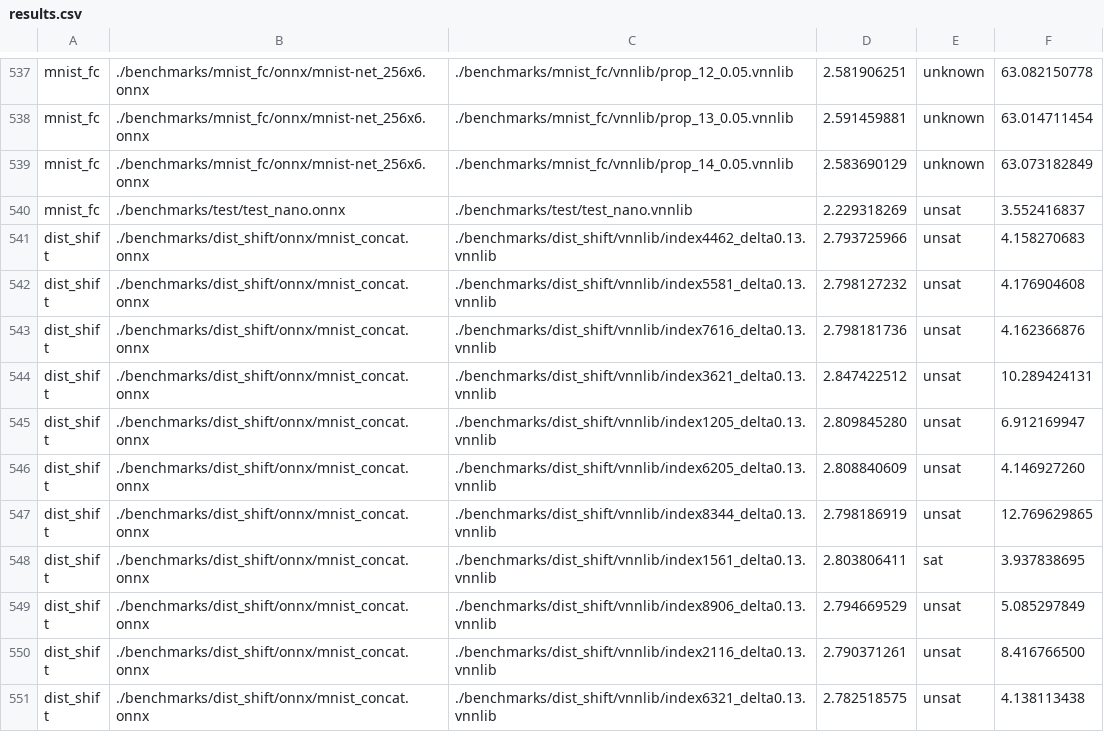
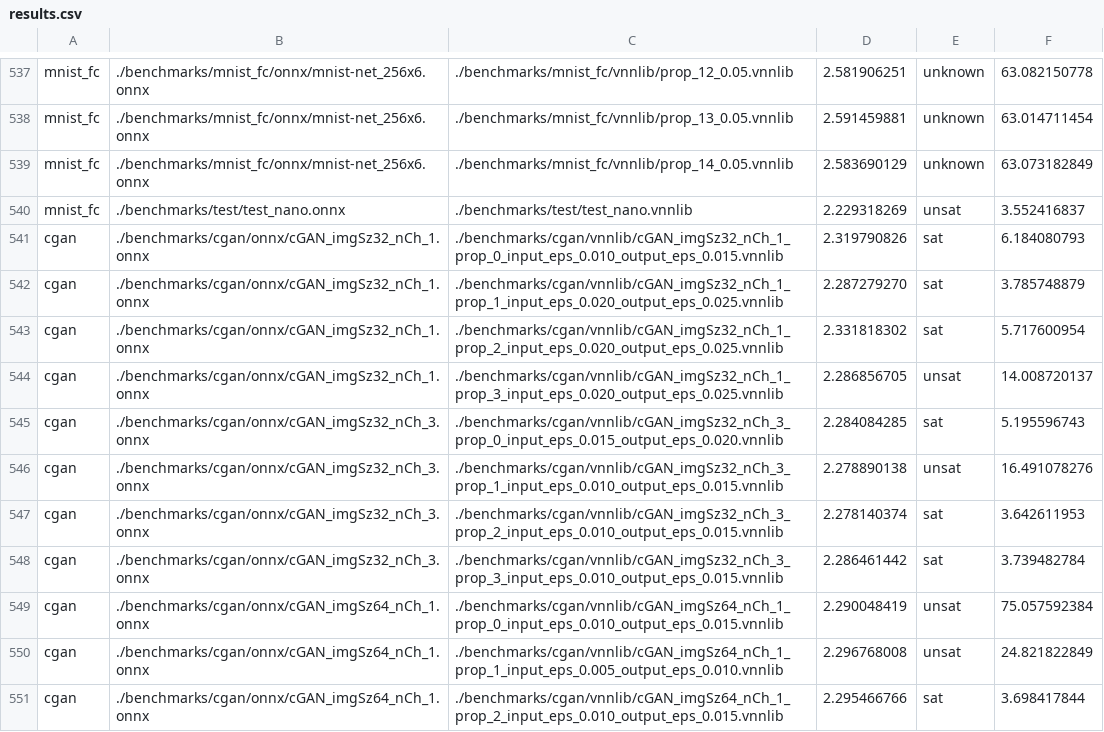
Before and after one commit to ChristopherBrix/vnncomp2023_results, a CSV file: pyrat/results.csv, drawn as a sheet; only a part is shown, gaps mark what is left out; the shorter side is filled out with more unchanged rows; the diff covers the shown part only.

Commit message:
Added results for pyrat on 2023_cgan

```diff
--- a/pyrat/results.csv
+++ b/pyrat/results.csv
@@ -540 +540,12 @@ mnist_fc,./benchmarks/mnist_fc/onnx/mnist-net_256x6.onnx,./benchmarks/mnist_fc/v
 mnist_fc,./benchmarks/test/test_nano.onnx,./benchmarks/test/test_nano.vnnlib,2.229318269,unsat,3.552416837
+cgan,./benchmarks/cgan/onnx/cGAN_imgSz32_nCh_1.onnx,./benchmarks/cgan/vnnlib/cGAN_imgSz32_nCh_1_prop_0_input_eps_0.010_output_eps_0.015.vnnlib,2.319790826,sat,6.184080793
+cgan,./benchmarks/cgan/onnx/cGAN_imgSz32_nCh_1.onnx,./benchmarks/cgan/vnnlib/cGAN_imgSz32_nCh_1_prop_1_input_eps_0.020_output_eps_0.025.vnnlib,2.287279270,sat,3.785748879
+cgan,./benchmarks/cgan/onnx/cGAN_imgSz32_nCh_1.onnx,./benchmarks/cgan/vnnlib/cGAN_imgSz32_nCh_1_prop_2_input_eps_0.020_output_eps_0.025.vnnlib,2.331818302,sat,5.717600954
+cgan,./benchmarks/cgan/onnx/cGAN_imgSz32_nCh_1.onnx,./benchmarks/cgan/vnnlib/cGAN_imgSz32_nCh_1_prop_3_input_eps_0.020_output_eps_0.025.vnnlib,2.286856705,unsat,14.008720137
+cgan,./benchmarks/cgan/onnx/cGAN_imgSz32_nCh_3.onnx,./benchmarks/cgan/vnnlib/cGAN_imgSz32_nCh_3_prop_0_input_eps_0.015_output_eps_0.020.vnnlib,2.284084285,sat,5.195596743
+cgan,./benchmarks/cgan/onnx/cGAN_imgSz32_nCh_3.onnx,./benchmarks/cgan/vnnlib/cGAN_imgSz32_nCh_3_prop_1_input_eps_0.010_output_eps_0.015.vnnlib,2.278890138,unsat,16.491078276
+cgan,./benchmarks/cgan/onnx/cGAN_imgSz32_nCh_3.onnx,./benchmarks/cgan/vnnlib/cGAN_imgSz32_nCh_3_prop_2_input_eps_0.010_output_eps_0.015.vnnlib,2.278140374,sat,3.642611953
+cgan,./benchmarks/cgan/onnx/cGAN_imgSz32_nCh_3.onnx,./benchmarks/cgan/vnnlib/cGAN_imgSz32_nCh_3_prop_3_input_eps_0.010_output_eps_0.015.vnnlib,2.286461442,sat,3.739482784
+cgan,./benchmarks/cgan/onnx/cGAN_imgSz64_nCh_1.onnx,./benchmarks/cgan/vnnlib/cGAN_imgSz64_nCh_1_prop_0_input_eps_0.010_output_eps_0.015.vnnlib,2.290048419,unsat,75.057592384
+cgan,./benchmarks/cgan/onnx/cGAN_imgSz64_nCh_1.onnx,./benchmarks/cgan/vnnlib/cGAN_imgSz64_nCh_1_prop_1_input_eps_0.005_output_eps_0.010.vnnlib,2.296768008,unsat,24.821822849
+cgan,./benchmarks/cgan/onnx/cGAN_imgSz64_nCh_1.onnx,./benchmarks/cgan/vnnlib/cGAN_imgSz64_nCh_1_prop_2_input_eps_0.010_output_eps_0.015.vnnlib,2.295466766,sat,3.698417844
```
Also changed, not shown: 11 added rows elsewhere in this file, 13 other files.
